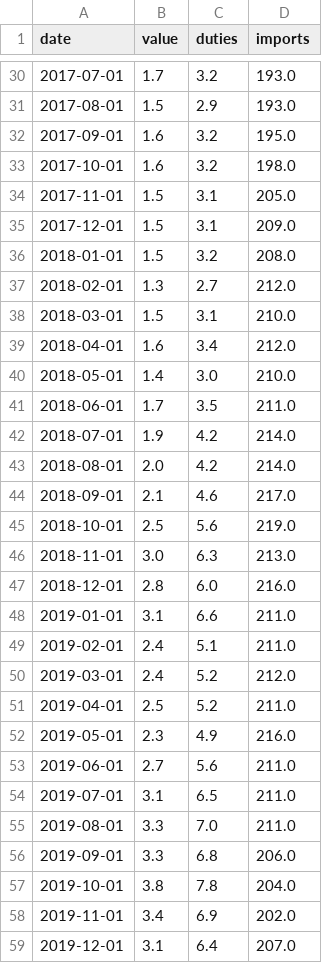
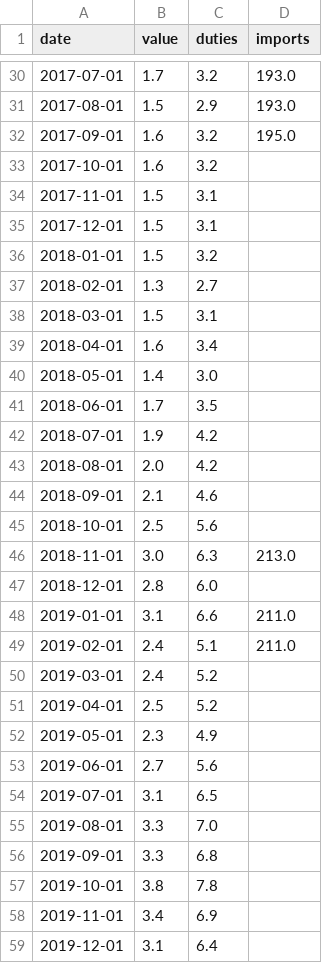
Before and after one commit to bdecon/bdecon.github.io, a CSV file: files/tariff.csv, drawn as a sheet; only a part is shown, gaps mark what is left out; the diff covers the shown part only.

```diff
--- a/files/tariff.csv
+++ b/files/tariff.csv
@@ -32,28 +32,28 @@ date,value,duties,imports
 2017-09-01,1.6,3.2,195.0
-2017-10-01,1.6,3.2,198.0
-2017-11-01,1.5,3.1,205.0
-2017-12-01,1.5,3.1,209.0
-2018-01-01,1.5,3.2,208.0
-2018-02-01,1.3,2.7,212.0
-2018-03-01,1.5,3.1,210.0
-2018-04-01,1.6,3.4,212.0
-2018-05-01,1.4,3.0,210.0
-2018-06-01,1.7,3.5,211.0
-2018-07-01,1.9,4.2,214.0
-2018-08-01,2.0,4.2,214.0
-2018-09-01,2.1,4.6,217.0
-2018-10-01,2.5,5.6,219.0
+2017-10-01,1.6,3.2,
+2017-11-01,1.5,3.1,
+2017-12-01,1.5,3.1,
+2018-01-01,1.5,3.2,
+2018-02-01,1.3,2.7,
+2018-03-01,1.5,3.1,
+2018-04-01,1.6,3.4,
+2018-05-01,1.4,3.0,
+2018-06-01,1.7,3.5,
+2018-07-01,1.9,4.2,
+2018-08-01,2.0,4.2,
+2018-09-01,2.1,4.6,
+2018-10-01,2.5,5.6,
 2018-11-01,3.0,6.3,213.0
-2018-12-01,2.8,6.0,216.0
+2018-12-01,2.8,6.0,
 2019-01-01,3.1,6.6,211.0
 2019-02-01,2.4,5.1,211.0
-2019-03-01,2.4,5.2,212.0
-2019-04-01,2.5,5.2,211.0
-2019-05-01,2.3,4.9,216.0
-2019-06-01,2.7,5.6,211.0
-2019-07-01,3.1,6.5,211.0
-2019-08-01,3.3,7.0,211.0
-2019-09-01,3.3,6.8,206.0
-2019-10-01,3.8,7.8,204.0
-2019-11-01,3.4,6.9,202.0
-2019-12-01,3.1,6.4,207.0
+2019-03-01,2.4,5.2,
+2019-04-01,2.5,5.2,
+2019-05-01,2.3,4.9,
+2019-06-01,2.7,5.6,
+2019-07-01,3.1,6.5,
+2019-08-01,3.3,7.0,
+2019-09-01,3.3,6.8,
+2019-10-01,3.8,7.8,
+2019-11-01,3.4,6.9,
+2019-12-01,3.1,6.4,
```
Also changed, not shown: 2 added rows, 1 removed row and 76 edited cells elsewhere in this file, files/ffrate_weekly.csv, files/fx_weekly.csv, 23 other files.
